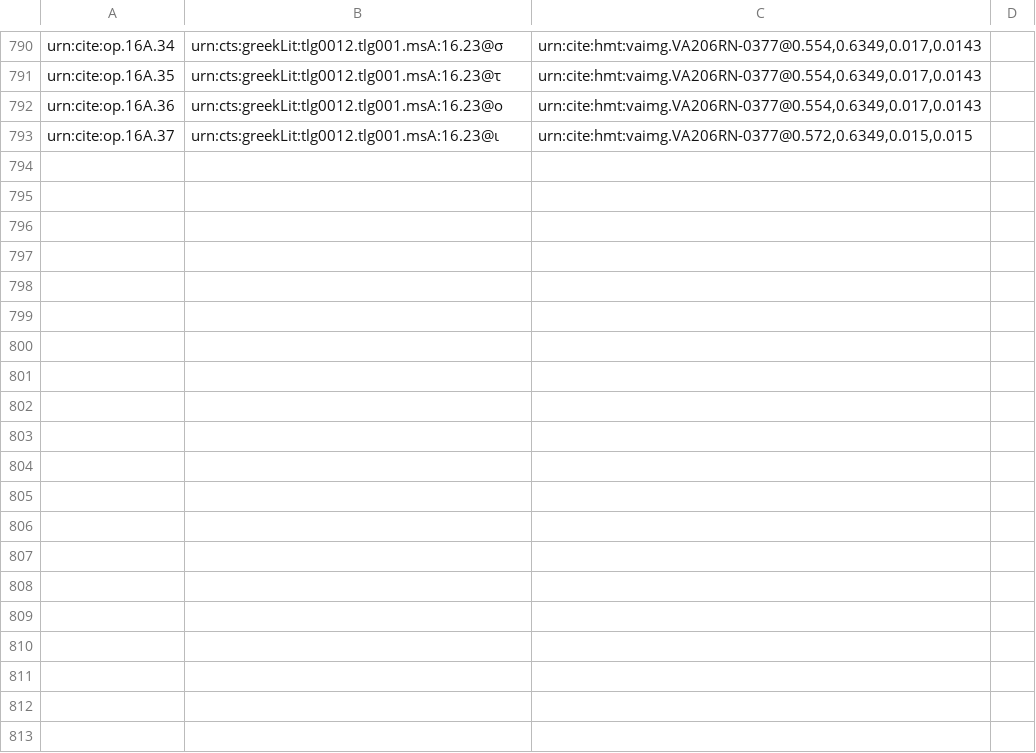
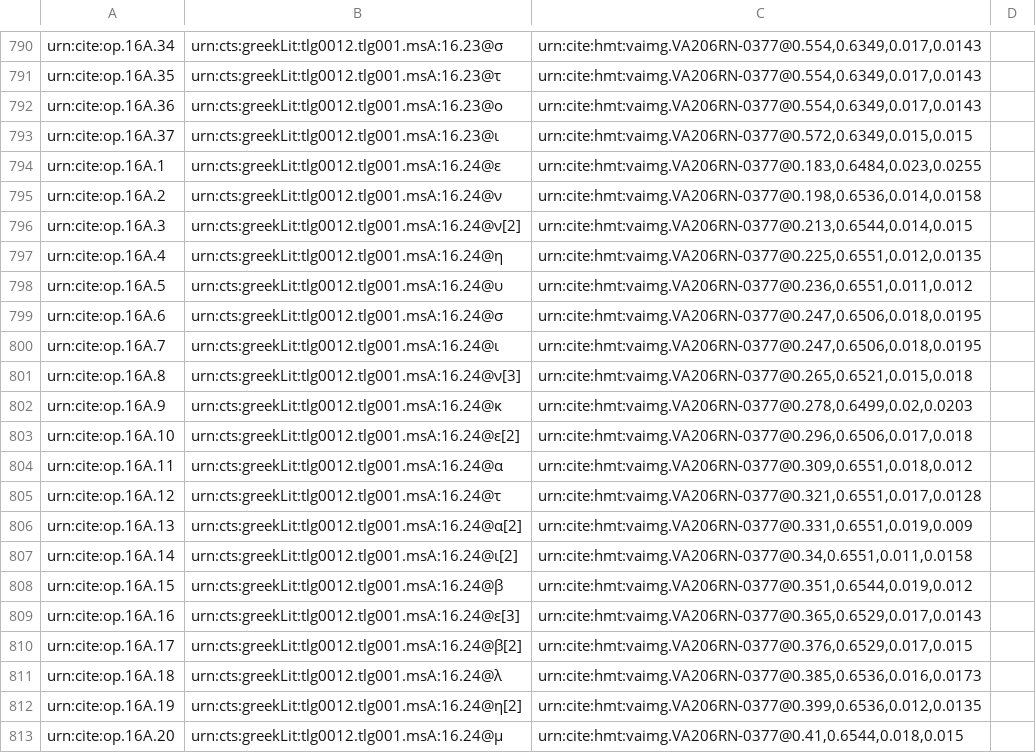
Before and after one commit to hmteditors/furman, a CSV file: TeamA/collections/paleography.csv, drawn as a sheet; only a part is shown, gaps mark what is left out; the diff covers the shown part only.

Commit message:
Update paleography.csv

```diff
--- a/TeamA/collections/paleography.csv
+++ b/TeamA/collections/paleography.csv
@@ -793 +793,21 @@ urn:cite:op.16A.36,urn:cts:greekLit:tlg0012.tlg001.msA:16.23@ο,"urn:cite:hmt:va
 urn:cite:op.16A.37,urn:cts:greekLit:tlg0012.tlg001.msA:16.23@ι,"urn:cite:hmt:vaimg.VA206RN-0377@0.572,0.6349,0.015,0.015",
+urn:cite:op.16A.1,urn:cts:greekLit:tlg0012.tlg001.msA:16.24@ε,"urn:cite:hmt:vaimg.VA206RN-0377@0.183,0.6484,0.023,0.0255",
+urn:cite:op.16A.2,urn:cts:greekLit:tlg0012.tlg001.msA:16.24@ν,"urn:cite:hmt:vaimg.VA206RN-0377@0.198,0.6536,0.014,0.0158",
+urn:cite:op.16A.3,urn:cts:greekLit:tlg0012.tlg001.msA:16.24@ν[2],"urn:cite:hmt:vaimg.VA206RN-0377@0.213,0.6544,0.014,0.015",
+urn:cite:op.16A.4,urn:cts:greekLit:tlg0012.tlg001.msA:16.24@η,"urn:cite:hmt:vaimg.VA206RN-0377@0.225,0.6551,0.012,0.0135",
+urn:cite:op.16A.5,urn:cts:greekLit:tlg0012.tlg001.msA:16.24@υ,"urn:cite:hmt:vaimg.VA206RN-0377@0.236,0.6551,0.011,0.012",
+urn:cite:op.16A.6,urn:cts:greekLit:tlg0012.tlg001.msA:16.24@σ,"urn:cite:hmt:vaimg.VA206RN-0377@0.247,0.6506,0.018,0.0195",
+urn:cite:op.16A.7,urn:cts:greekLit:tlg0012.tlg001.msA:16.24@ι,"urn:cite:hmt:vaimg.VA206RN-0377@0.247,0.6506,0.018,0.0195",
+urn:cite:op.16A.8,urn:cts:greekLit:tlg0012.tlg001.msA:16.24@ν[3],"urn:cite:hmt:vaimg.VA206RN-0377@0.265,0.6521,0.015,0.018",
+urn:cite:op.16A.9,urn:cts:greekLit:tlg0012.tlg001.msA:16.24@κ,"urn:cite:hmt:vaimg.VA206RN-0377@0.278,0.6499,0.02,0.0203",
+urn:cite:op.16A.10,urn:cts:greekLit:tlg0012.tlg001.msA:16.24@ε[2],"urn:cite:hmt:vaimg.VA206RN-0377@0.296,0.6506,0.017,0.018",
+urn:cite:op.16A.11,urn:cts:greekLit:tlg0012.tlg001.msA:16.24@α,"urn:cite:hmt:vaimg.VA206RN-0377@0.309,0.6551,0.018,0.012",
+urn:cite:op.16A.12,urn:cts:greekLit:tlg0012.tlg001.msA:16.24@τ,"urn:cite:hmt:vaimg.VA206RN-0377@0.321,0.6551,0.017,0.0128",
+urn:cite:op.16A.13,urn:cts:greekLit:tlg0012.tlg001.msA:16.24@α[2],"urn:cite:hmt:vaimg.VA206RN-0377@0.331,0.6551,0.019,0.009",
+urn:cite:op.16A.14,urn:cts:greekLit:tlg0012.tlg001.msA:16.24@ι[2],"urn:cite:hmt:vaimg.VA206RN-0377@0.34,0.6551,0.011,0.0158",
+urn:cite:op.16A.15,urn:cts:greekLit:tlg0012.tlg001.msA:16.24@β,"urn:cite:hmt:vaimg.VA206RN-0377@0.351,0.6544,0.019,0.012",
+urn:cite:op.16A.16,urn:cts:greekLit:tlg0012.tlg001.msA:16.24@ε[3],"urn:cite:hmt:vaimg.VA206RN-0377@0.365,0.6529,0.017,0.0143",
+urn:cite:op.16A.17,urn:cts:greekLit:tlg0012.tlg001.msA:16.24@β[2],"urn:cite:hmt:vaimg.VA206RN-0377@0.376,0.6529,0.017,0.015",
+urn:cite:op.16A.18,urn:cts:greekLit:tlg0012.tlg001.msA:16.24@λ,"urn:cite:hmt:vaimg.VA206RN-0377@0.385,0.6536,0.016,0.0173",
+urn:cite:op.16A.19,urn:cts:greekLit:tlg0012.tlg001.msA:16.24@η[2],"urn:cite:hmt:vaimg.VA206RN-0377@0.399,0.6536,0.012,0.0135",
+urn:cite:op.16A.20,urn:cts:greekLit:tlg0012.tlg001.msA:16.24@μ,"urn:cite:hmt:vaimg.VA206RN-0377@0.41,0.6544,0.018,0.015",
```
Also changed, not shown: 15 added rows elsewhere in this file.
